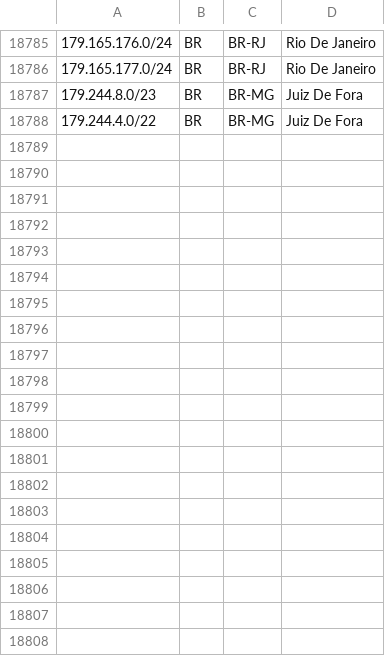
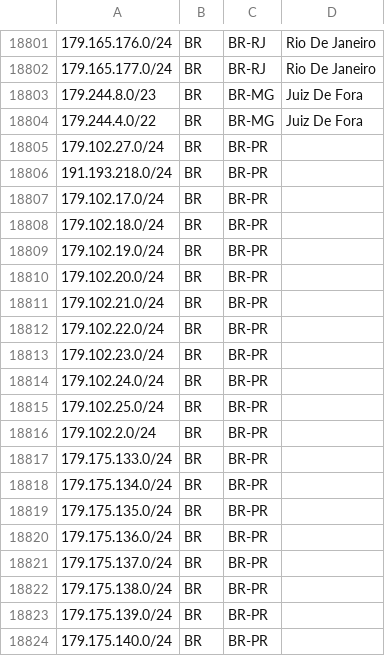
Before and after one commit to baleeiro17/geofeed-vivo, a CSV file: geofeed.csv, drawn as a sheet; only a part is shown, gaps mark what is left out; the diff covers the shown part only.

Commit message:
Add files via upload

```diff
--- a/geofeed.csv
+++ b/geofeed.csv
@@ -18788 +18804,21 @@
 179.244.4.0/22,BR,BR-MG,Juiz De Fora,
+179.102.27.0/24,BR,BR-PR, ,
+191.193.218.0/24,BR,BR-PR, ,
+179.102.17.0/24,BR,BR-PR, ,
+179.102.18.0/24,BR,BR-PR, ,
+179.102.19.0/24,BR,BR-PR, ,
+179.102.20.0/24,BR,BR-PR, ,
+179.102.21.0/24,BR,BR-PR, ,
+179.102.22.0/24,BR,BR-PR, ,
+179.102.23.0/24,BR,BR-PR, ,
+179.102.24.0/24,BR,BR-PR, ,
+179.102.25.0/24,BR,BR-PR, ,
+179.102.2.0/24,BR,BR-PR, ,
+179.175.133.0/24,BR,BR-PR, ,
+179.175.134.0/24,BR,BR-PR, ,
+179.175.135.0/24,BR,BR-PR, ,
+179.175.136.0/24,BR,BR-PR, ,
+179.175.137.0/24,BR,BR-PR, ,
+179.175.138.0/24,BR,BR-PR, ,
+179.175.139.0/24,BR,BR-PR, ,
+179.175.140.0/24,BR,BR-PR, ,
```
Also changed, not shown: 39 added rows elsewhere in this file.
